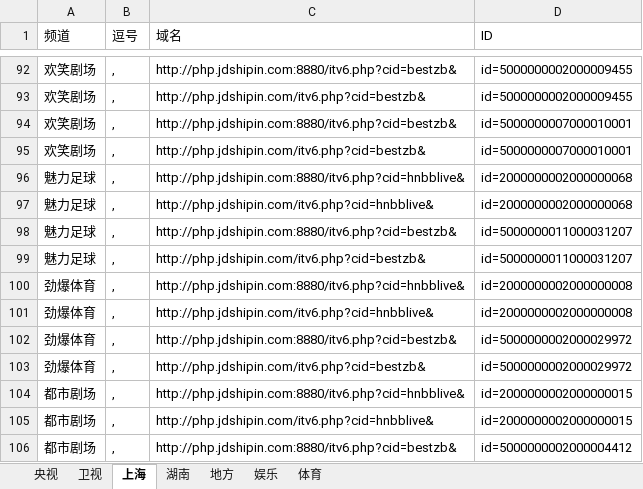
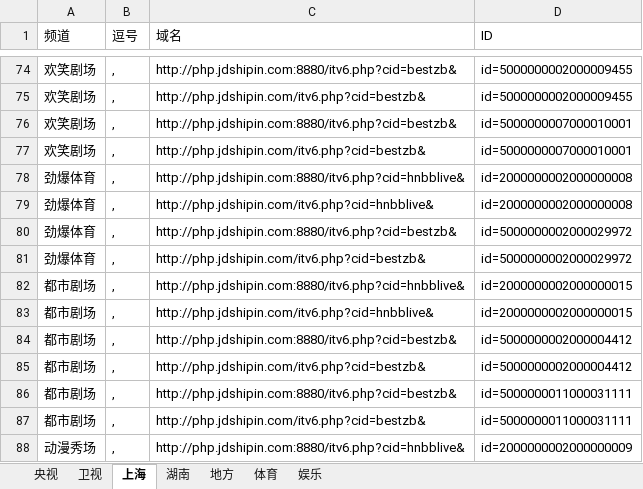
Before and after one commit to Alonso0729/Television, an Excel workbook: 直播源汇总文档/IPV6直播源汇总/移动ITV-域名版.xlsx, sheet 上海, drawn as a sheet; only a part is shown, gaps mark what is left out; the shorter side is filled out with more unchanged rows; values as stored, in another font and other column widths than the file's, no borders; the diff covers the shown part only; the diff names each change by its address in the sheet, - before the commit and + after, or states it on an @@ line.

```diff
--- a/直播源汇总文档/IPV6直播源汇总/移动ITV-域名版.xlsx (sheet 上海)
+++ b/直播源汇总文档/IPV6直播源汇总/移动ITV-域名版.xlsx (sheet 上海)
@@ sheet tab order changed: 央视 | 卫视 | 上海 | 湖南 | 地方 | 体育 | 娱乐 @@
-row 96: 魅力足球 | , | http://php.jdshipin.com:8880/itv6.php?cid=hnbblive& | id=2000000002000000068
-row 97: 魅力足球 | , | http://php.jdshipin.com/itv6.php?cid=hnbblive& | id=2000000002000000068
-row 98: 魅力足球 | , | http://php.jdshipin.com:8880/itv6.php?cid=bestzb& | id=5000000011000031207
-row 99: 魅力足球 | , | http://php.jdshipin.com/itv6.php?cid=bestzb& | id=5000000011000031207
```
Also changed, not shown: 18 removed rows elsewhere in this sheet, sheet 娱乐, 2 other files.
